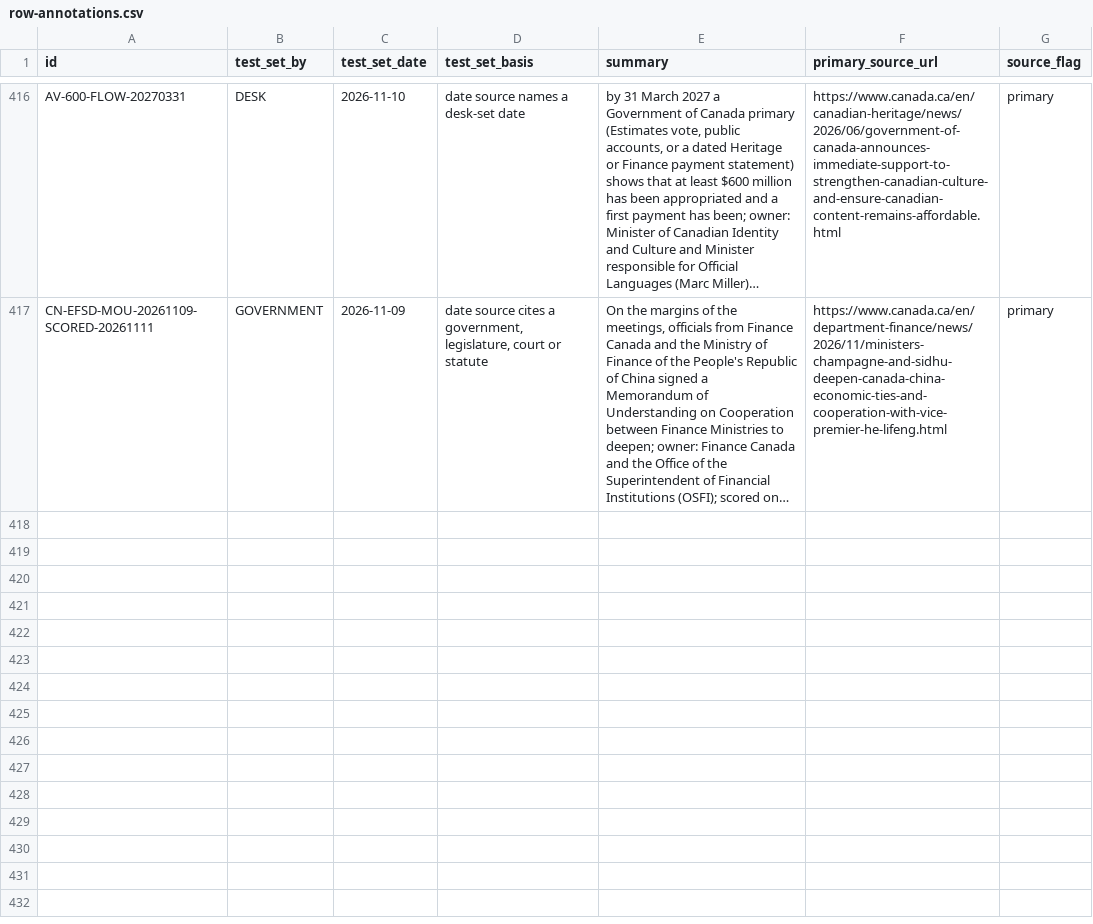
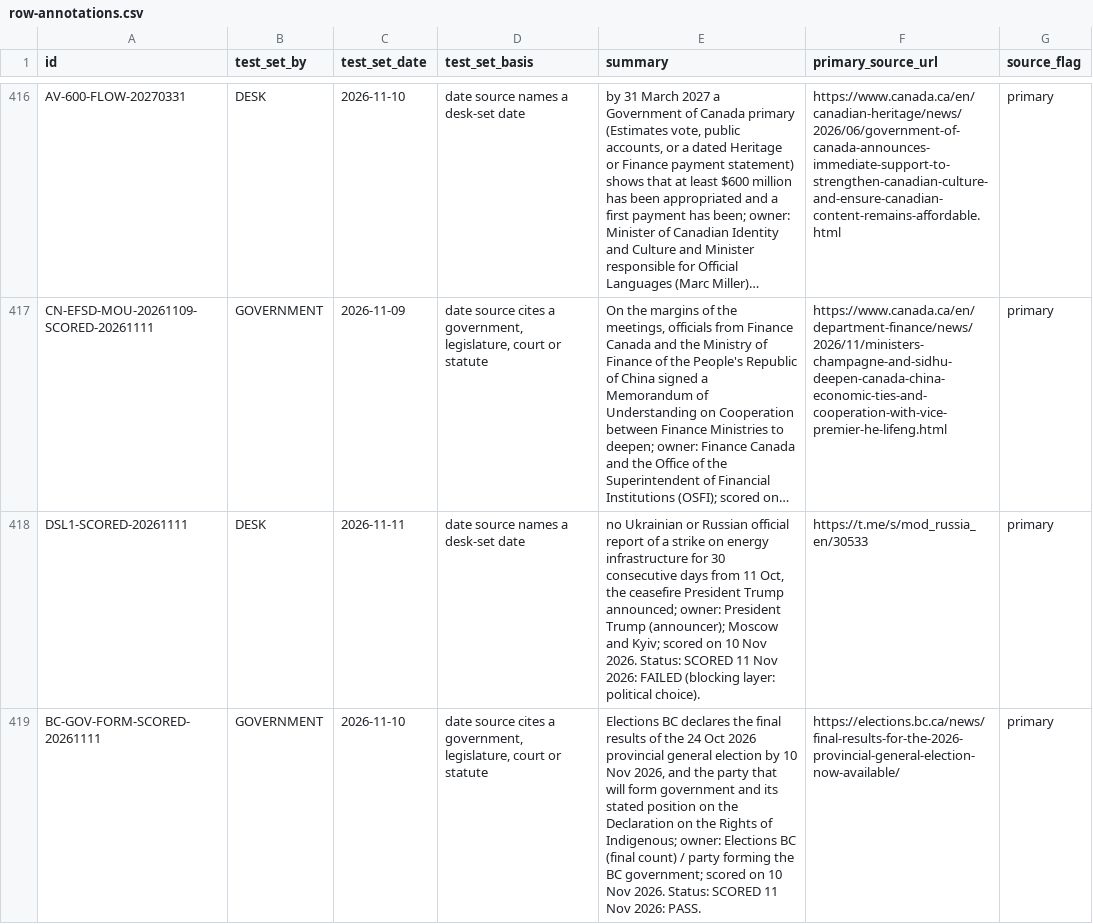
Before and after one commit to Citizenheldrecord/register, a CSV file: data/row-annotations.csv, drawn as a sheet; only a part is shown, gaps mark what is left out; long unchanged cells end in …; the diff names each change by its address in the sheet, - before the commit and + after, or states it on an @@ line.

```diff
--- a/data/row-annotations.csv
+++ b/data/row-annotations.csv
+row 418: DSL1-SCORED-20261111 | DESK | 2026-11-11 | date source names a desk-set date | no Ukrainian or Russian official report of a strike on energy infrastructure for 30 consecutive days from 11 Oct, the ceasefire President Trump announced; owner: President Trump (announcer); Moscow and Kyiv; scored on 10 Nov 2026. Status: SCORED 11 Nov 2026: FAILED (blocking layer: political choice). | https://t.me/s/mod_russia_en/30533 | primary
+row 419: BC-GOV-FORM-SCORED-20261111 | GOVERNMENT | 2026-11-10 | date source cites a government, legislature, court or statute | Elections BC declares the final results of the 24 Oct 2026 provincial general election by 10 Nov 2026, and the party that will form government and its stated position on the Declaration on the Rights of Indigenous; owner: Elections BC (final count) / party forming the BC government; scored on 10 Nov 2026. Status: SCORED 11 Nov 2026: PASS. | https://elections.bc.ca/news/final-results-for-the-2026-provincial-general-election-now-available/ | primary
```
Also changed, not shown: data/entries.csv, data/row-method.csv, 13 other files.
